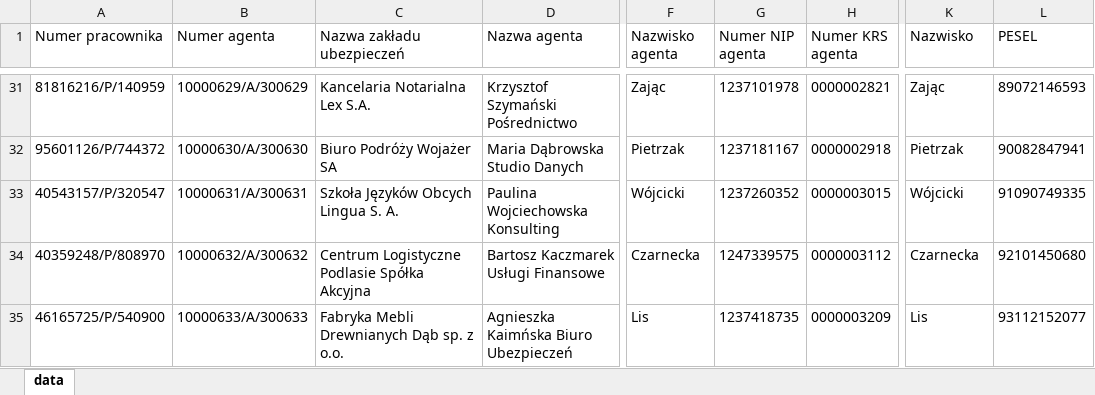
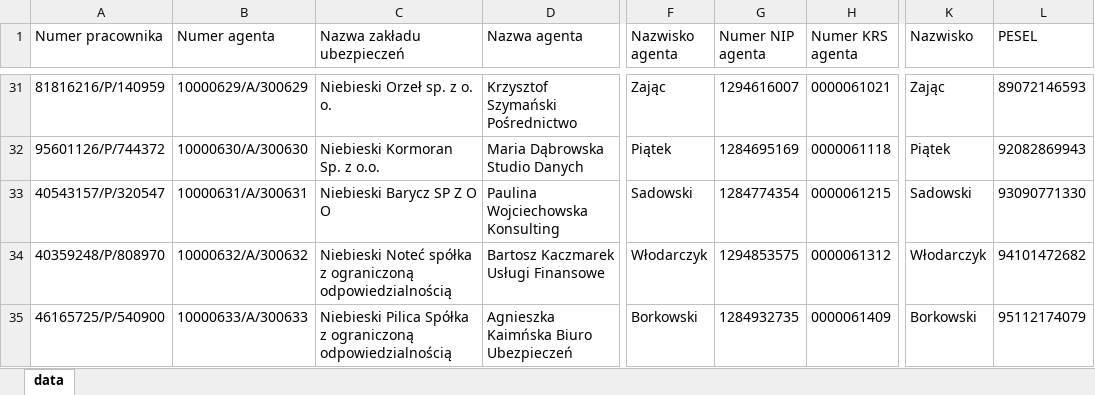
Before and after one commit to adasb15/Goldenizacja, an Excel workbook: data/xlsx/KNF_Rejestr_posrednikow_ubezpieczeniowych_pracownik_agenta.xlsx, sheet data, drawn as a sheet; only a part is shown, gaps mark what is left out; values as stored, in another font and other column widths than the file's, no borders; the diff covers the shown part only; the diff names each change by its address in the sheet, - before the commit and + after, or states it on an @@ line.

```diff
--- a/data/xlsx/KNF_Rejestr_posrednikow_ubezpieczeniowych_pracownik_agenta.xlsx (sheet data)
+++ b/data/xlsx/KNF_Rejestr_posrednikow_ubezpieczeniowych_pracownik_agenta.xlsx (sheet data)
-C31 (Nazwa zakładu ubezpieczeń): Kancelaria Notarialna Lex S.A.
+C31 (Nazwa zakładu ubezpieczeń): Niebieski Orzeł sp. z o. o.
-G31 (Numer NIP agenta): 1237101978
+G31 (Numer NIP agenta): 1294616007
-H31 (Numer KRS agenta): 0000002821
+H31 (Numer KRS agenta): 0000061021
-C32 (Nazwa zakładu ubezpieczeń): Biuro Podróży Wojażer SA
+C32 (Nazwa zakładu ubezpieczeń): Niebieski Kormoran Sp. z o.o.
-F32 (Nazwisko agenta): Pietrzak
+F32 (Nazwisko agenta): Piątek
-G32 (Numer NIP agenta): 1237181167
+G32 (Numer NIP agenta): 1284695169
-H32 (Numer KRS agenta): 0000002918
+H32 (Numer KRS agenta): 0000061118
-K32 (Nazwisko): Pietrzak
+K32 (Nazwisko): Piątek
-L32 (PESEL): 90082847941
+L32 (PESEL): 92082869943
-C33 (Nazwa zakładu ubezpieczeń): Szkoła Języków Obcych Lingua S. A.
+C33 (Nazwa zakładu ubezpieczeń): Niebieski Barycz SP Z O O
-F33 (Nazwisko agenta): Wójcicki
+F33 (Nazwisko agenta): Sadowski
-G33 (Numer NIP agenta): 1237260352
+G33 (Numer NIP agenta): 1284774354
-H33 (Numer KRS agenta): 0000003015
+H33 (Numer KRS agenta): 0000061215
-K33 (Nazwisko): Wójcicki
+K33 (Nazwisko): Sadowski
-L33 (PESEL): 91090749335
+L33 (PESEL): 93090771330
-C34 (Nazwa zakładu ubezpieczeń): Centrum Logistyczne Podlasie Spółka Akcyjna
+C34 (Nazwa zakładu ubezpieczeń): Niebieski Noteć spółka z ograniczoną odpowiedzialnością
-F34 (Nazwisko agenta): Czarnecka
+F34 (Nazwisko agenta): Włodarczyk
-G34 (Numer NIP agenta): 1247339575
+G34 (Numer NIP agenta): 1294853575
-H34 (Numer KRS agenta): 0000003112
+H34 (Numer KRS agenta): 0000061312
-K34 (Nazwisko): Czarnecka
+K34 (Nazwisko): Włodarczyk
-L34 (PESEL): 92101450680
+L34 (PESEL): 94101472682
-C35 (Nazwa zakładu ubezpieczeń): Fabryka Mebli Drewnianych Dąb sp. z o.o.
+C35 (Nazwa zakładu ubezpieczeń): Niebieski Pilica Spółka z ograniczoną odpowiedzialnością
-F35 (Nazwisko agenta): Lis
+F35 (Nazwisko agenta): Borkowski
-G35 (Numer NIP agenta): 1237418735
+G35 (Numer NIP agenta): 1284932735
-H35 (Numer KRS agenta): 0000003209
+H35 (Numer KRS agenta): 0000061409
-K35 (Nazwisko): Lis
+K35 (Nazwisko): Borkowski
-L35 (PESEL): 93112152077
+L35 (PESEL): 95112174079
```
Also changed, not shown: 1 added row, 1 removed row and 1109 edited cells elsewhere in this sheet, data/xlsx/KNF_Rejestr_firm_inwestycyjnych.xlsx, data/xlsx/ceidg.xlsx, 34 other files.
